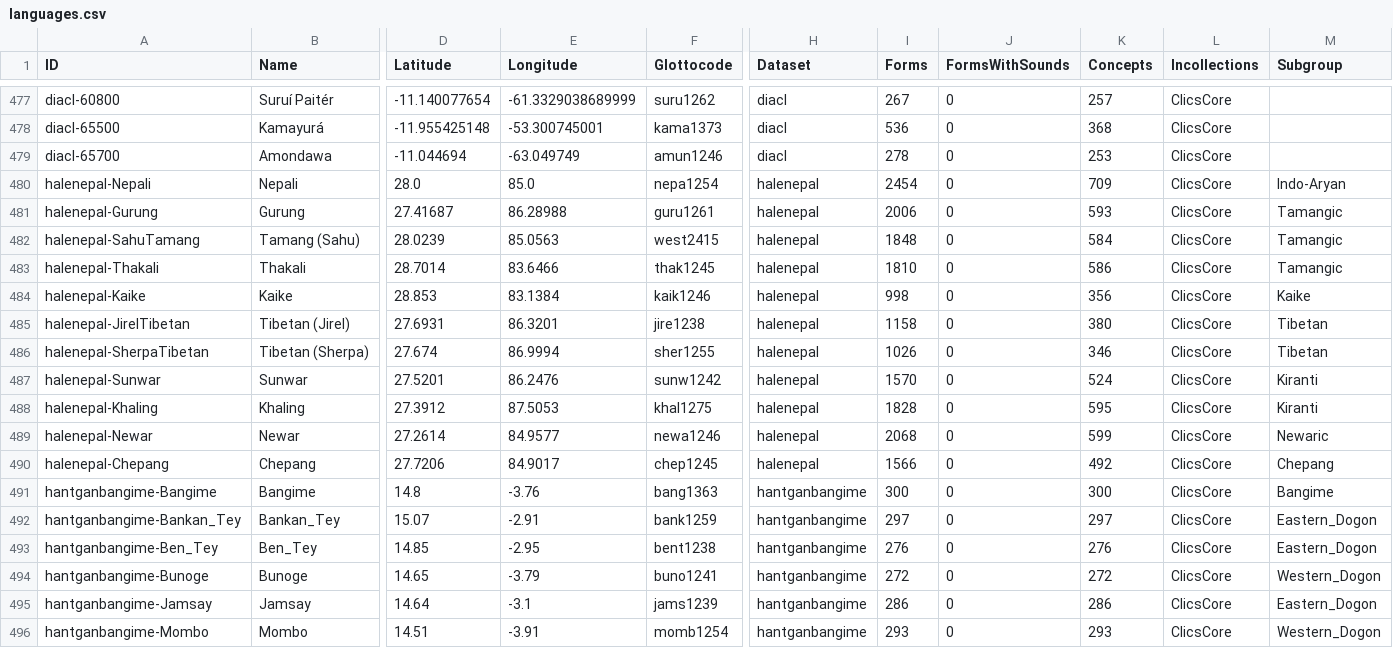
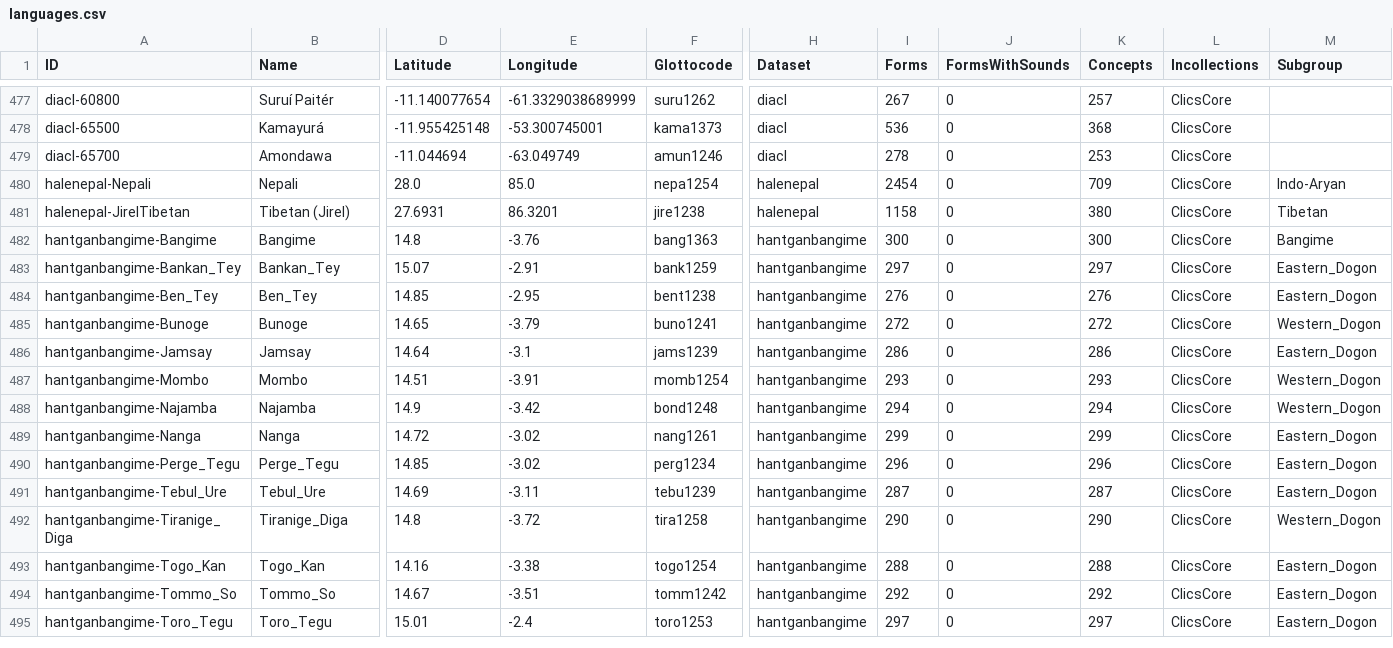
Before and after one commit to lexibank/bodyobjectcolexifications, a CSV file: cldf/languages.csv, drawn as a sheet; only a part is shown, gaps mark what is left out; the shorter side is filled out with more unchanged rows; rows hold the shown columns only; the diff names each change by its address in the sheet, - before the commit and + after, or states it on an @@ line.

```diff
--- a/cldf/languages.csv
+++ b/cldf/languages.csv
-row 481: halenepal-Gurung | Gurung | 27.41687 | 86.28988 | guru1261 | halenepal | 2006 | 0 | 593 | ClicsCore | Tamangic
-row 482: halenepal-SahuTamang | Tamang (Sahu) | 28.0239 | 85.0563 | west2415 | halenepal | 1848 | 0 | 584 | ClicsCore | Tamangic
-row 483: halenepal-Thakali | Thakali | 28.7014 | 83.6466 | thak1245 | halenepal | 1810 | 0 | 586 | ClicsCore | Tamangic
-row 484: halenepal-Kaike | Kaike | 28.853 | 83.1384 | kaik1246 | halenepal | 998 | 0 | 356 | ClicsCore | Kaike
-row 486: halenepal-SherpaTibetan | Tibetan (Sherpa) | 27.674 | 86.9994 | sher1255 | halenepal | 1026 | 0 | 346 | ClicsCore | Tibetan
-row 487: halenepal-Sunwar | Sunwar | 27.5201 | 86.2476 | sunw1242 | halenepal | 1570 | 0 | 524 | ClicsCore | Kiranti
-row 488: halenepal-Khaling | Khaling | 27.3912 | 87.5053 | khal1275 | halenepal | 1828 | 0 | 595 | ClicsCore | Kiranti
-row 489: halenepal-Newar | Newar | 27.2614 | 84.9577 | newa1246 | halenepal | 2068 | 0 | 599 | ClicsCore | Newaric
-row 490: halenepal-Chepang | Chepang | 27.7206 | 84.9017 | chep1245 | halenepal | 1566 | 0 | 492 | ClicsCore | Chepang
```
Also changed, not shown: 5 other files.
